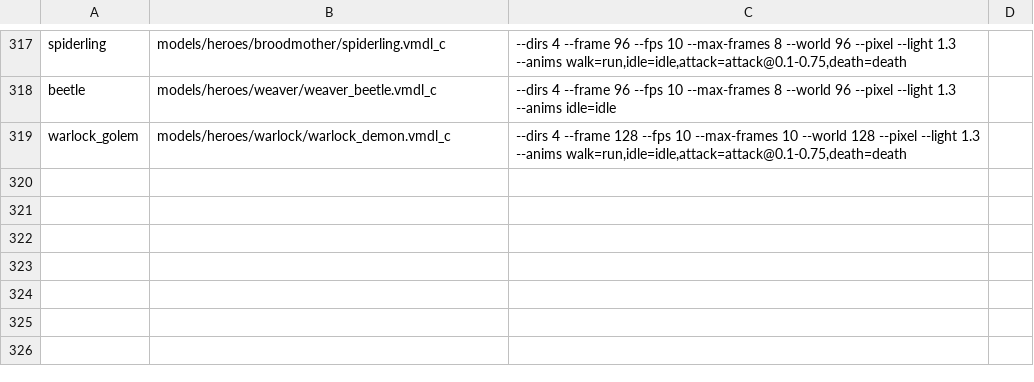
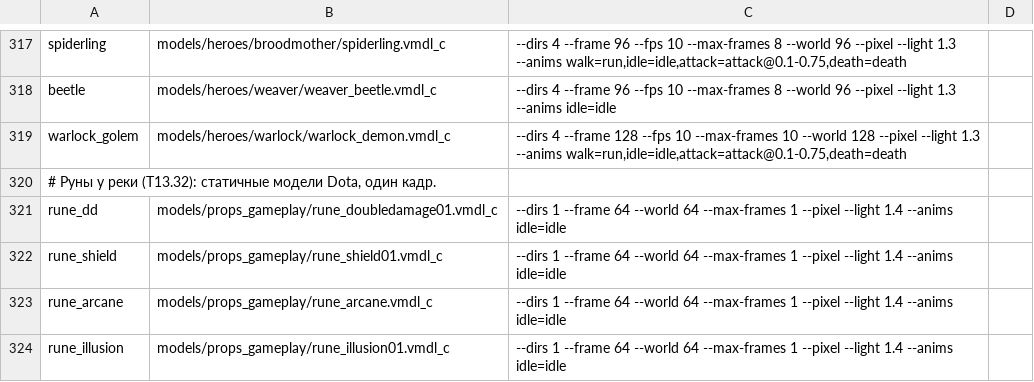
Before and after one commit to ArtemChikolaev/aegis-draft, a TSV file: web/scripts/blender/dota_manifest_px2.tsv, drawn as a sheet; only a part is shown, gaps mark what is left out.

```diff
--- a/web/scripts/blender/dota_manifest_px2.tsv
+++ b/web/scripts/blender/dota_manifest_px2.tsv
@@ -319 +319,6 @@ beetle	models/heroes/weaver/weaver_beetle.vmdl_c	--dirs 4 --frame 96 --fps 10 --
 warlock_golem	models/heroes/warlock/warlock_demon.vmdl_c	--dirs 4 --frame 128 --fps 10 --max-frames 10 --world 128 --pixel --light 1.3 --anims walk=run,idle=idle,attack=attack@0.1-0.75,death=death
+# Руны у реки (T13.32): статичные модели Dota, один кадр.
+rune_dd	models/props_gameplay/rune_doubledamage01.vmdl_c	--dirs 1 --frame 64 --world 64 --max-frames 1 --pixel --light 1.4 --anims idle=idle
+rune_shield	models/props_gameplay/rune_shield01.vmdl_c	--dirs 1 --frame 64 --world 64 --max-frames 1 --pixel --light 1.4 --anims idle=idle
+rune_arcane	models/props_gameplay/rune_arcane.vmdl_c	--dirs 1 --frame 64 --world 64 --max-frames 1 --pixel --light 1.4 --anims idle=idle
+rune_illusion	models/props_gameplay/rune_illusion01.vmdl_c	--dirs 1 --frame 64 --world 64 --max-frames 1 --pixel --light 1.4 --anims idle=idle
```
Also changed, not shown: web/scripts/blender/dota_manifest_px.tsv, 32 other files.
